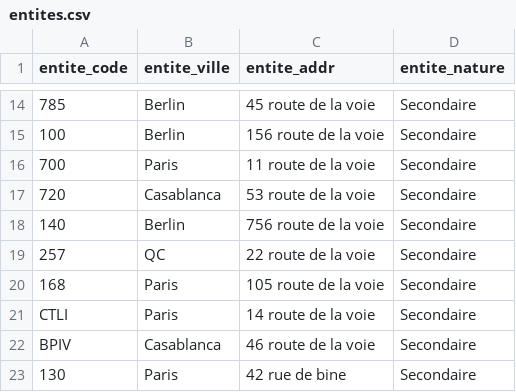
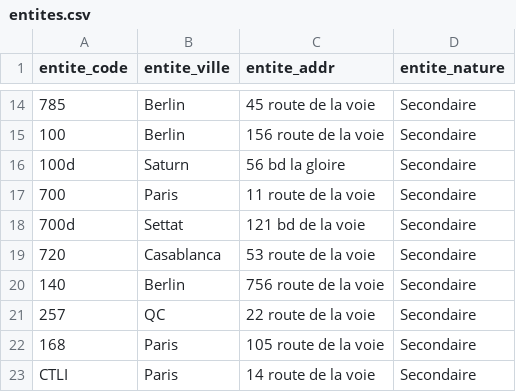
Before and after one commit to YassineLAADIDI/OrgaAffaires, a CSV file: entites.csv, drawn as a sheet; only a part is shown, gaps mark what is left out; the shorter side is filled out with more unchanged rows; the diff names each change by its address in the sheet, - before the commit and + after, or states it on an @@ line.

```diff
--- a/entites.csv
+++ b/entites.csv
+row 16: 100d | Saturn | 56 bd la gloire | Secondaire
+row 18: 700d | Settat | 121 bd de la voie | Secondaire
```
Also changed, not shown: orgas.csv, 11 other files.
